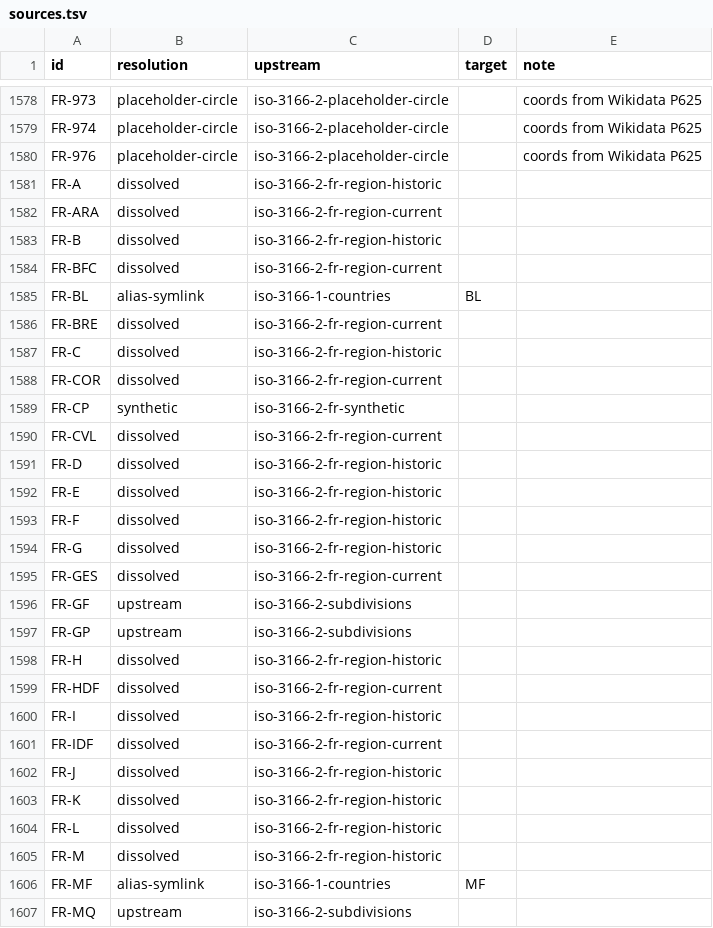
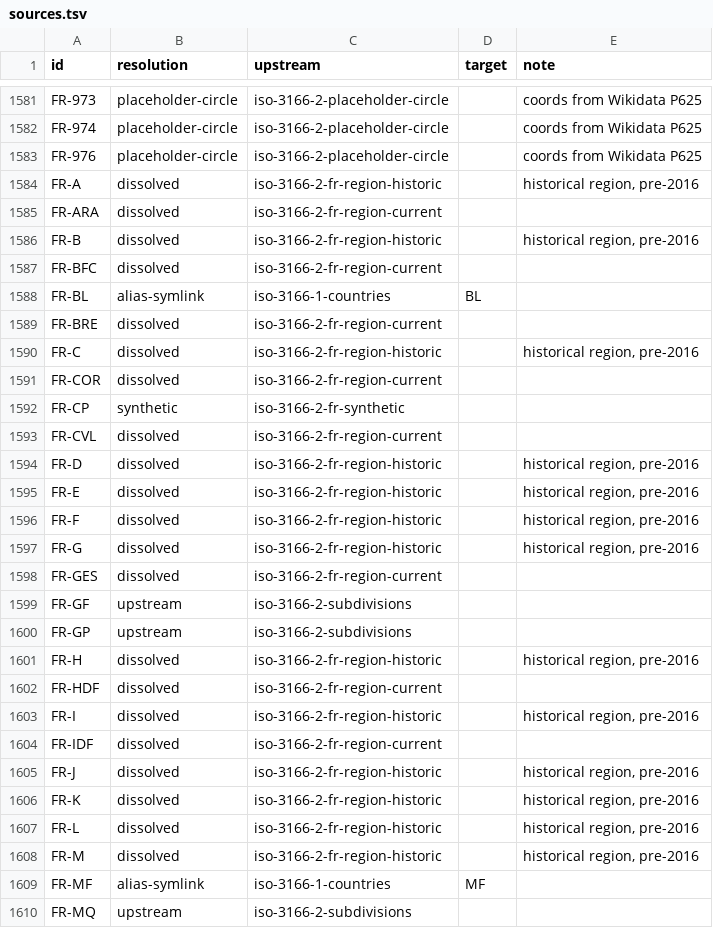
Before and after one commit to CatalogueOfLife/col-gazetteers, a TSV file: iso/sources.tsv, drawn as a sheet; only a part is shown, gaps mark what is left out; the diff covers the shown part only.

```diff
--- a/iso/sources.tsv
+++ b/iso/sources.tsv
@@ -1580,5 +1583,5 @@ FR-974	placeholder-circle	iso-3166-2-placeholder-circle		coords from Wikidata P6
 FR-976	placeholder-circle	iso-3166-2-placeholder-circle		coords from Wikidata P625
-FR-A	dissolved	iso-3166-2-fr-region-historic		
+FR-A	dissolved	iso-3166-2-fr-region-historic		historical region, pre-2016
 FR-ARA	dissolved	iso-3166-2-fr-region-current		
-FR-B	dissolved	iso-3166-2-fr-region-historic		
+FR-B	dissolved	iso-3166-2-fr-region-historic		historical region, pre-2016
 FR-BFC	dissolved	iso-3166-2-fr-region-current		
@@ -1586,3 +1589,3 @@ FR-BL	alias-symlink	iso-3166-1-countries	BL
 FR-BRE	dissolved	iso-3166-2-fr-region-current		
-FR-C	dissolved	iso-3166-2-fr-region-historic		
+FR-C	dissolved	iso-3166-2-fr-region-historic		historical region, pre-2016
 FR-COR	dissolved	iso-3166-2-fr-region-current		
@@ -1590,6 +1593,6 @@ FR-CP	synthetic	iso-3166-2-fr-synthetic
 FR-CVL	dissolved	iso-3166-2-fr-region-current		
-FR-D	dissolved	iso-3166-2-fr-region-historic		
-FR-E	dissolved	iso-3166-2-fr-region-historic		
-FR-F	dissolved	iso-3166-2-fr-region-historic		
-FR-G	dissolved	iso-3166-2-fr-region-historic		
+FR-D	dissolved	iso-3166-2-fr-region-historic		historical region, pre-2016
+FR-E	dissolved	iso-3166-2-fr-region-historic		historical region, pre-2016
+FR-F	dissolved	iso-3166-2-fr-region-historic		historical region, pre-2016
+FR-G	dissolved	iso-3166-2-fr-region-historic		historical region, pre-2016
 FR-GES	dissolved	iso-3166-2-fr-region-current		
@@ -1597,10 +1600,10 @@ FR-GF	upstream	iso-3166-2-subdivisions
 FR-GP	upstream	iso-3166-2-subdivisions		
-FR-H	dissolved	iso-3166-2-fr-region-historic		
+FR-H	dissolved	iso-3166-2-fr-region-historic		historical region, pre-2016
 FR-HDF	dissolved	iso-3166-2-fr-region-current		
-FR-I	dissolved	iso-3166-2-fr-region-historic		
+FR-I	dissolved	iso-3166-2-fr-region-historic		historical region, pre-2016
 FR-IDF	dissolved	iso-3166-2-fr-region-current		
-FR-J	dissolved	iso-3166-2-fr-region-historic		
-FR-K	dissolved	iso-3166-2-fr-region-historic		
-FR-L	dissolved	iso-3166-2-fr-region-historic		
-FR-M	dissolved	iso-3166-2-fr-region-historic		
+FR-J	dissolved	iso-3166-2-fr-region-historic		historical region, pre-2016
+FR-K	dissolved	iso-3166-2-fr-region-historic		historical region, pre-2016
+FR-L	dissolved	iso-3166-2-fr-region-historic		historical region, pre-2016
+FR-M	dissolved	iso-3166-2-fr-region-historic		historical region, pre-2016
 FR-MF	alias-symlink	iso-3166-1-countries	MF	
```
Also changed, not shown: 5 added rows and 9 edited cells elsewhere in this file, iso/labels.tsv, tdwg/labels.tsv, 35 other files.
